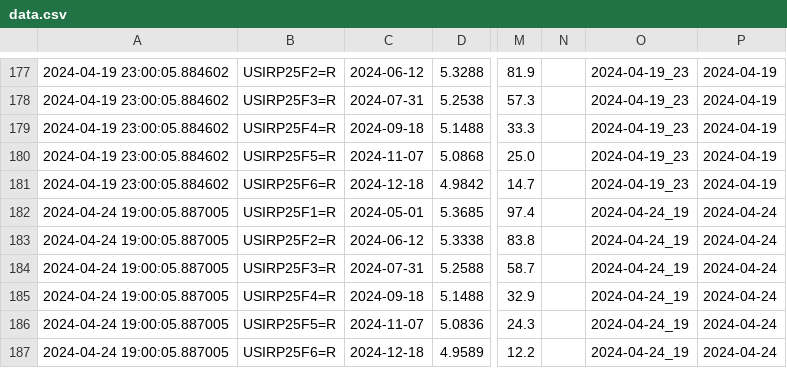
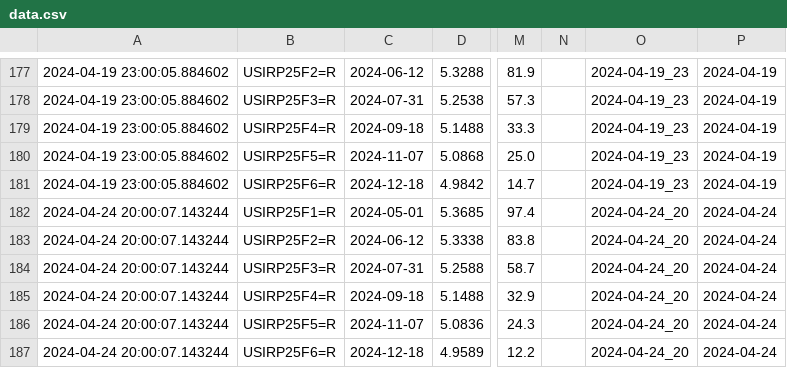
Before and after one commit to etq-quant/irpr-dashboard, a CSV file: data/data.csv, drawn as a sheet; only a part is shown, gaps mark what is left out; the diff names each change by its address in the sheet, - before the commit and + after, or states it on an @@ line.

```diff
--- a/data/data.csv
+++ b/data/data.csv
-A182:A187: 2024-04-24 19:00:05.887005
+A182:A187: 2024-04-24 20:00:07.143244
-O182:O187: 2024-04-24_19
+O182:O187: 2024-04-24_20
```
Also changed, not shown: data/ldata.csv, 1 other file.
